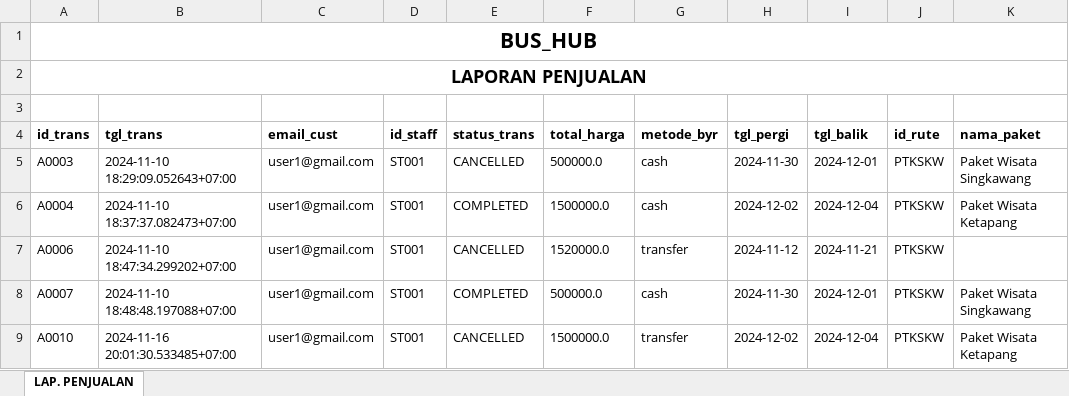
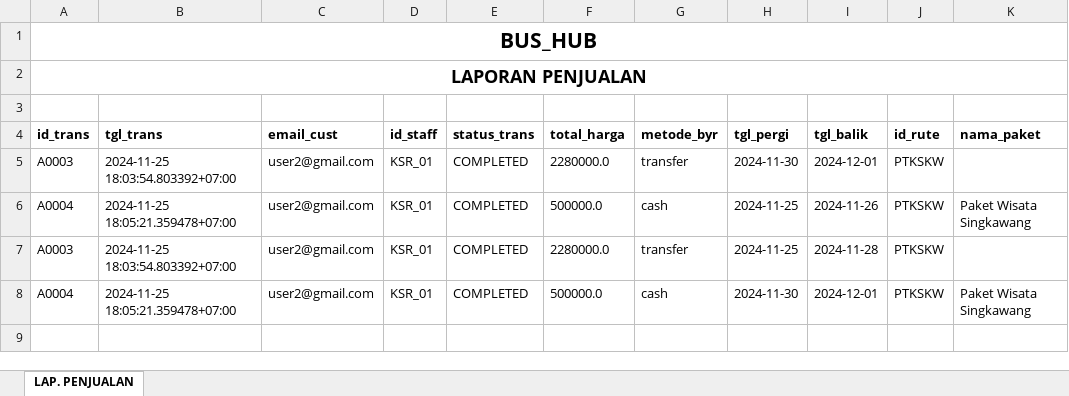
Before and after one commit to Ric255-r/backend_bus_ticket, an Excel workbook: datapenjualan_bushub.xlsx, sheet LAP. PENJUALAN, drawn as a sheet; values as stored, in another font and other column widths than the file's, no borders; the diff names each change by its address in the sheet, - before the commit and + after, or states it on an @@ line.

```diff
--- a/datapenjualan_bushub.xlsx (sheet LAP. PENJUALAN)
+++ b/datapenjualan_bushub.xlsx (sheet LAP. PENJUALAN)
-B5 (tgl_trans): 2024-11-10 18:29:09.052643+07:00
+B5 (tgl_trans): 2024-11-25 18:03:54.803392+07:00
-C5:C8 (email_cust): user1@gmail.com
+C5:C8 (email_cust): user2@gmail.com
-D5:D8 (id_staff): ST001
+D5:D8 (id_staff): KSR_01
-E5 (status_trans): CANCELLED
+E5 (status_trans): COMPLETED
-F5 (total_harga): 500000.0
+F5 (total_harga): 2280000.0
-G5 (metode_byr): cash
+G5 (metode_byr): transfer
-K5 (nama_paket): Paket Wisata Singkawang
+K5 (nama_paket): (empty)
-B6 (tgl_trans): 2024-11-10 18:37:37.082473+07:00
+B6 (tgl_trans): 2024-11-25 18:05:21.359478+07:00
-F6 (total_harga): 1500000.0
+F6 (total_harga): 500000.0
-H6 (tgl_pergi): 2024-12-02
+H6 (tgl_pergi): 2024-11-25
-I6 (tgl_balik): 2024-12-04
+I6 (tgl_balik): 2024-11-26
-K6 (nama_paket): Paket Wisata Ketapang
+K6 (nama_paket): Paket Wisata Singkawang
-A7 (id_trans): A0006
+A7 (id_trans): A0003
-B7 (tgl_trans): 2024-11-10 18:47:34.299202+07:00
+B7 (tgl_trans): 2024-11-25 18:03:54.803392+07:00
-E7 (status_trans): CANCELLED
+E7 (status_trans): COMPLETED
-F7 (total_harga): 1520000.0
+F7 (total_harga): 2280000.0
-H7 (tgl_pergi): 2024-11-12
+H7 (tgl_pergi): 2024-11-25
-I7 (tgl_balik): 2024-11-21
+I7 (tgl_balik): 2024-11-28
-A8 (id_trans): A0007
+A8 (id_trans): A0004
-B8 (tgl_trans): 2024-11-10 18:48:48.197088+07:00
+B8 (tgl_trans): 2024-11-25 18:05:21.359478+07:00
-row 9: A0010 | 2024-11-16 20:01:30.533485+07:00 | user1@gmail.com | ST001 | CANCELLED | 1500000.0 | transfer | 2024-12-02 | 2024-12-04 | PTKSKW | Paket Wisata Ketapang
```
Also changed, not shown: 12 other files.
